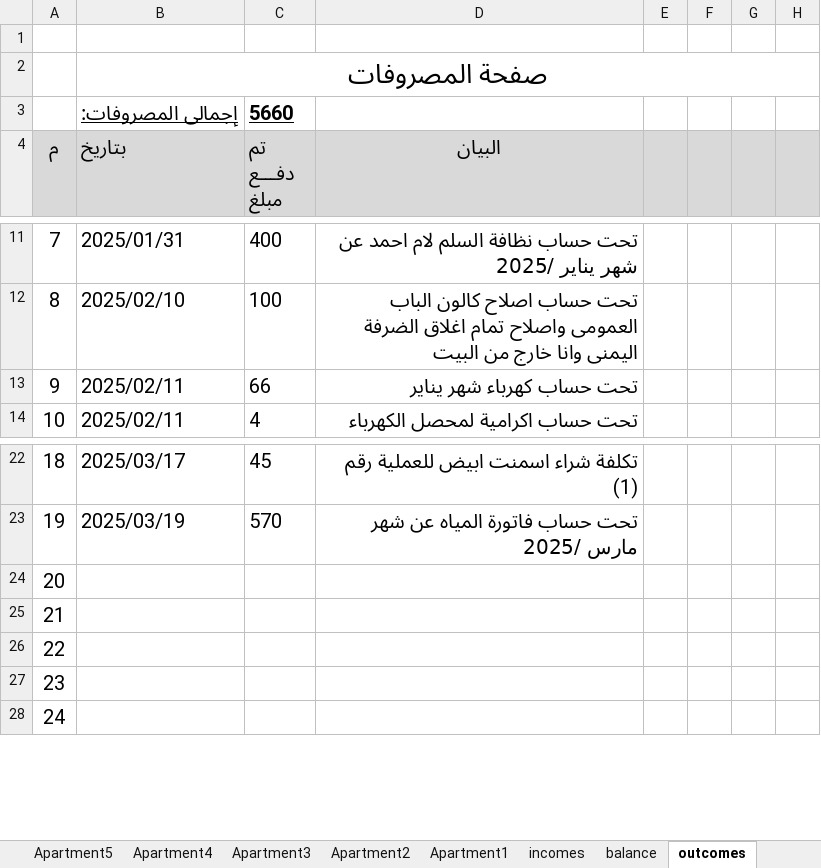
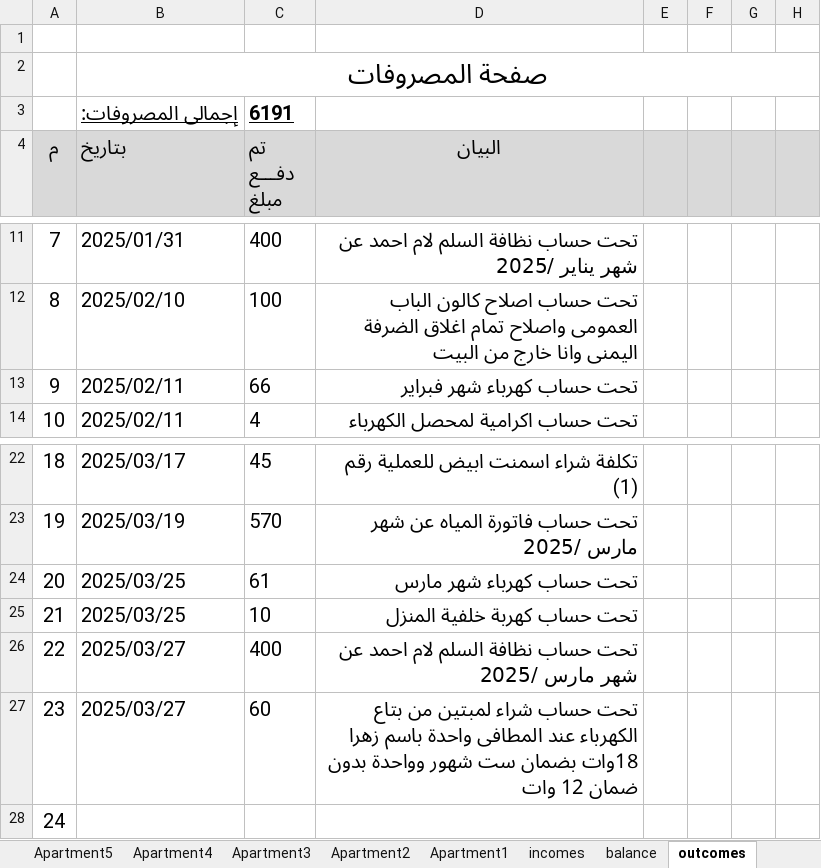
Before and after one commit to wmaa64/syana2024, an Excel workbook: Book2025.xlsx, sheet outcomes, drawn as a sheet; only a part is shown, gaps mark what is left out; values as stored, in another font and other column widths than the file's, no borders; the diff names each change by its address in the sheet, - before the commit and + after, or states it on an @@ line.

```diff
--- a/Book2025.xlsx (sheet outcomes)
+++ b/Book2025.xlsx (sheet outcomes)
-C3 (تم دفـــع مبلغ): 5660
+C3 (تم دفـــع مبلغ): 6191
-D13 (البيان): تحت حساب كهرباء شهر يناير
+D13 (البيان): تحت حساب كهرباء شهر فبراير
-B24:B25 (بتاريخ): (empty)
+B24:B25 (بتاريخ): 2025/03/25
-C24 (تم دفـــع مبلغ): (empty)
+C24 (تم دفـــع مبلغ): 61
-D24 (البيان): (empty)
+D24 (البيان): تحت حساب كهرباء شهر مارس
-C25 (تم دفـــع مبلغ): (empty)
+C25 (تم دفـــع مبلغ): 10
-D25 (البيان): (empty)
+D25 (البيان): تحت حساب كهربة خلفية المنزل
-B26:B27 (بتاريخ): (empty)
+B26:B27 (بتاريخ): 2025/03/27
-C26 (تم دفـــع مبلغ): (empty)
+C26 (تم دفـــع مبلغ): 400
-D26 (البيان): (empty)
+D26 (البيان): تحت حساب نظافة السلم لام احمد عن شهر مارس /2025
-C27 (تم دفـــع مبلغ): (empty)
+C27 (تم دفـــع مبلغ): 60
-D27 (البيان): (empty)
+D27 (البيان): تحت حساب شراء لمبتين من بتاع الكهرباء عند المطافى واحدة باسم زهرا 18وات بضمان ست شهور وواحدة بدون ضمان 12 وات
```
Also changed, not shown: sheet balance, sheet incomes, sheet Apartment12, sheet Monthly_payments, charts or pictures.
